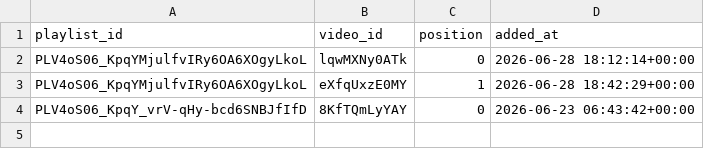
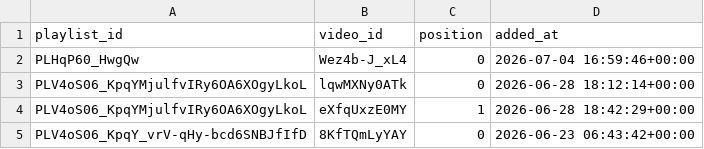
Before and after one commit to angelgarciadatablog/postgresql-youtube-dataset, a CSV file: csv/playlist_videos.csv, drawn as a sheet; the diff names each change by its address in the sheet, - before the commit and + after, or states it on an @@ line.

```diff
--- a/csv/playlist_videos.csv
+++ b/csv/playlist_videos.csv
+row 2: PLHqP60_HwgQw | Wez4b-J_xL4 | 0 | 2026-07-04 16:59:46+00:00
```
Also changed, not shown: csv/channel_metrics.csv, csv/playlist_videos_history.csv, 4 other files.
